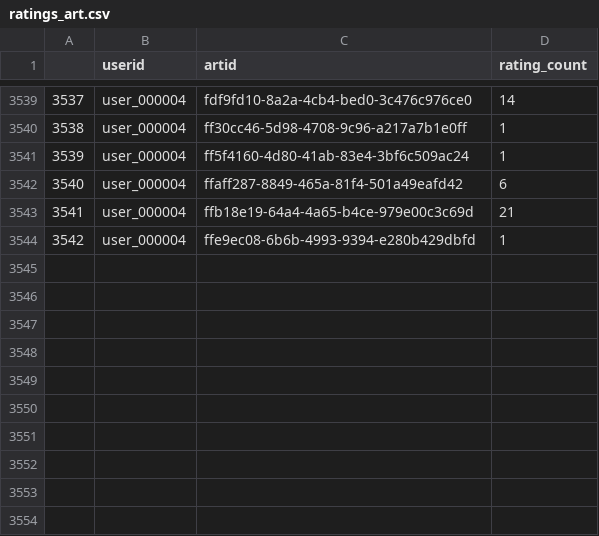
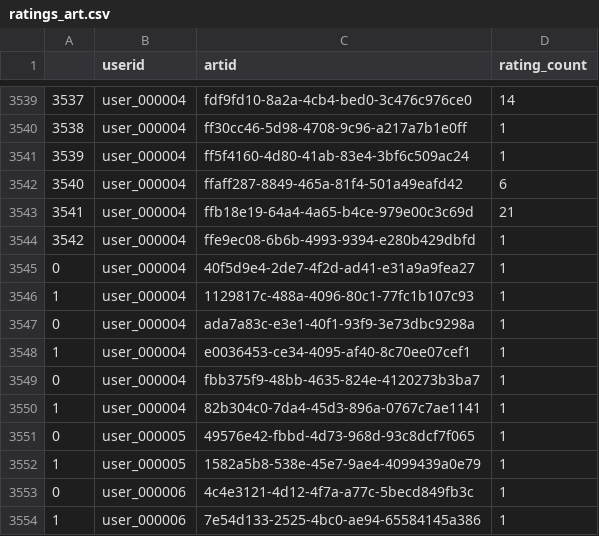
Before and after one commit to d-ocampo/taller1SR, a CSV file: Dash-front-develop/Data/ratings_art.csv, drawn as a sheet; only a part is shown, gaps mark what is left out.

```diff
--- a/Dash-front-develop/Data/ratings_art.csv
+++ b/Dash-front-develop/Data/ratings_art.csv
@@ -3544 +3544,11 @@
 3542;user_000004;ffe9ec08-6b6b-4993-9394-e280b429dbfd;1
+0;user_000004;40f5d9e4-2de7-4f2d-ad41-e31a9a9fea27;1
+1;user_000004;1129817c-488a-4096-80c1-77fc1b107c93;1
+0;user_000004;ada7a83c-e3e1-40f1-93f9-3e73dbc9298a;1
+1;user_000004;e0036453-ce34-4095-af40-8c70ee07cef1;1
+0;user_000004;fbb375f9-48bb-4635-824e-4120273b3ba7;1
+1;user_000004;82b304c0-7da4-45d3-896a-0767c7ae1141;1
+0;user_000005;49576e42-fbbd-4d73-968d-93c8dcf7f065;1
+1;user_000005;1582a5b8-538e-45e7-9ae4-4099439a0e79;1
+0;user_000006;4c4e3121-4d12-4f7a-a77c-5becd849fb3c;1
+1;user_000006;7e54d133-2525-4bc0-ae94-65584145a386;1
```
Also changed, not shown: 13 other files.
